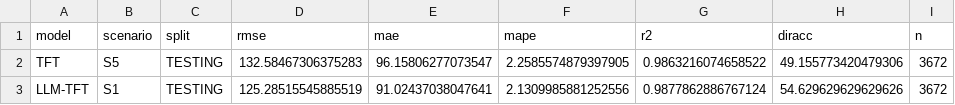
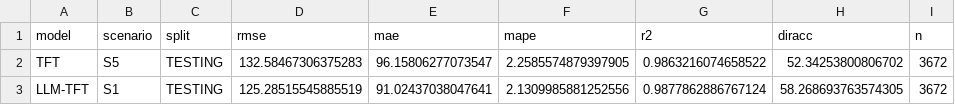
Before and after one commit to mgabrielnt/dkripsitft, a CSV file: reportss/eval_metrics_global.csv, drawn as a sheet.

```diff
--- a/reportss/eval_metrics_global.csv
+++ b/reportss/eval_metrics_global.csv
@@ -1,3 +1,3 @@
 model,scenario,split,rmse,mae,mape,r2,diracc,n
-TFT,S5,TESTING,132.58467306375283,96.15806277073547,2.2585574879397905,0.9863216074658522,49.155773420479306,3672
-LLM-TFT,S1,TESTING,125.28515545885519,91.02437038047641,2.1309985881252556,0.9877862886767124,54.629629629629626,3672
+TFT,S5,TESTING,132.58467306375283,96.15806277073547,2.2585574879397905,0.9863216074658522,52.34253800806702,3672
+LLM-TFT,S1,TESTING,125.28515545885519,91.02437038047641,2.1309985881252556,0.9877862886767124,58.268693763574305,3672
```
Also changed, not shown: reportss/eval_metrics_by_horizon.csv, reportss/eval_metrics_by_ticker_global.csv, 14 other files.
